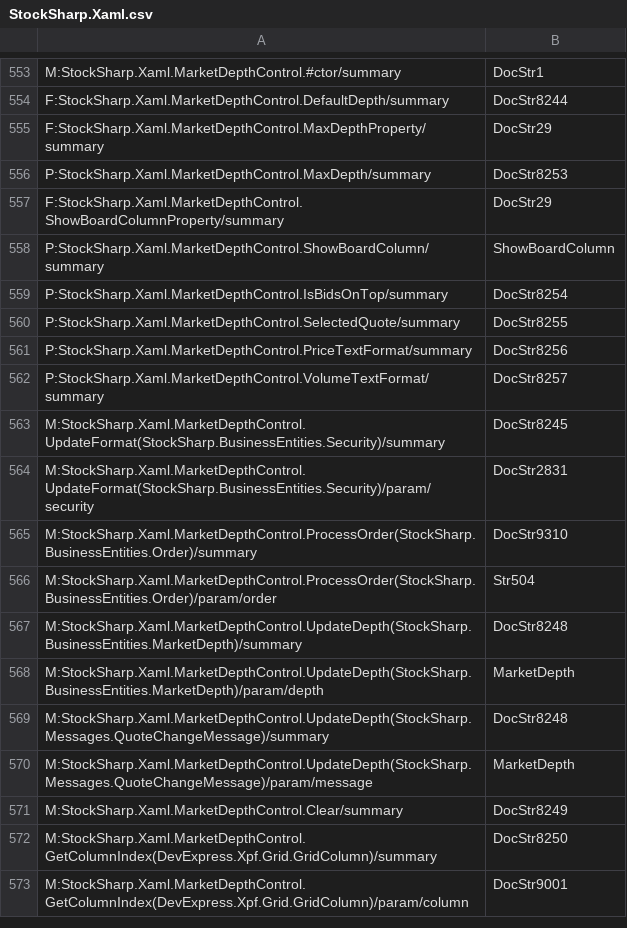
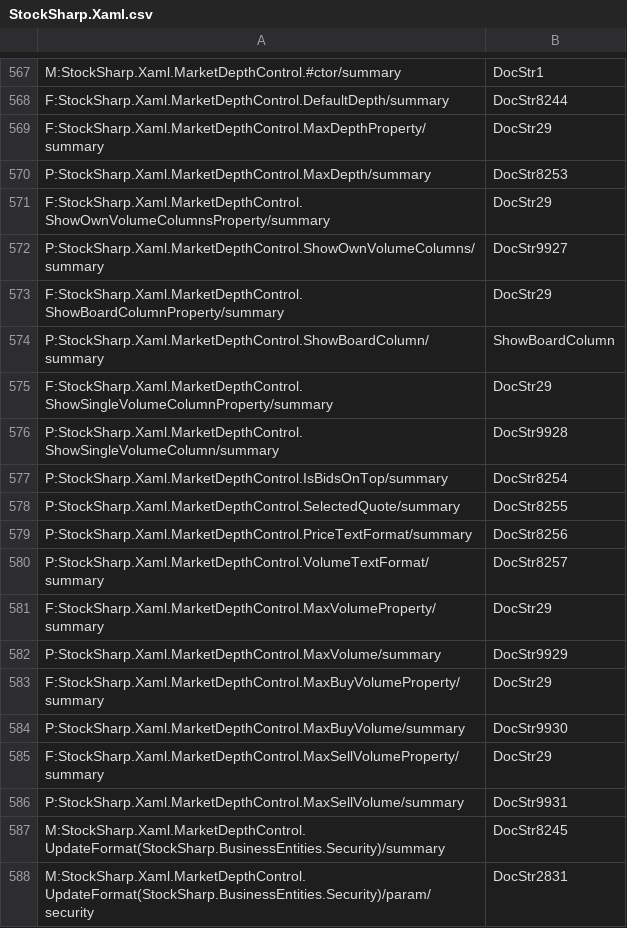
Before and after one commit to StockSharp/StockSharp, a CSV file: Localization/XmlComments/StockSharp.Xaml.csv, drawn as a sheet; only a part is shown, gaps mark what is left out; the shorter side is filled out with more unchanged rows; the diff covers the shown part only.

```diff
--- a/Localization/XmlComments/StockSharp.Xaml.csv
+++ b/Localization/XmlComments/StockSharp.Xaml.csv
@@ -556,4 +570,8 @@ F:StockSharp.Xaml.MarketDepthControl.MaxDepthProperty/summary;DocStr29
 P:StockSharp.Xaml.MarketDepthControl.MaxDepth/summary;DocStr8253
+F:StockSharp.Xaml.MarketDepthControl.ShowOwnVolumeColumnsProperty/summary;DocStr29
+P:StockSharp.Xaml.MarketDepthControl.ShowOwnVolumeColumns/summary;DocStr9927
 F:StockSharp.Xaml.MarketDepthControl.ShowBoardColumnProperty/summary;DocStr29
 P:StockSharp.Xaml.MarketDepthControl.ShowBoardColumn/summary;ShowBoardColumn
+F:StockSharp.Xaml.MarketDepthControl.ShowSingleVolumeColumnProperty/summary;DocStr29
+P:StockSharp.Xaml.MarketDepthControl.ShowSingleVolumeColumn/summary;DocStr9928
 P:StockSharp.Xaml.MarketDepthControl.IsBidsOnTop/summary;DocStr8254
@@ -562,2 +580,8 @@ P:StockSharp.Xaml.MarketDepthControl.PriceTextFormat/summary;DocStr8256
 P:StockSharp.Xaml.MarketDepthControl.VolumeTextFormat/summary;DocStr8257
+F:StockSharp.Xaml.MarketDepthControl.MaxVolumeProperty/summary;DocStr29
+P:StockSharp.Xaml.MarketDepthControl.MaxVolume/summary;DocStr9929
+F:StockSharp.Xaml.MarketDepthControl.MaxBuyVolumeProperty/summary;DocStr29
+P:StockSharp.Xaml.MarketDepthControl.MaxBuyVolume/summary;DocStr9930
+F:StockSharp.Xaml.MarketDepthControl.MaxSellVolumeProperty/summary;DocStr29
+P:StockSharp.Xaml.MarketDepthControl.MaxSellVolume/summary;DocStr9931
 M:StockSharp.Xaml.MarketDepthControl.UpdateFormat(StockSharp.BusinessEntities.Security)/summary;DocStr8245
```
Also changed, not shown: 14 added rows elsewhere in this file, Localization/XmlComments/StockSharp.Messages.csv, Localization/XmlComments/StockSharp.Xaml.Charting.csv, 41 other files.
